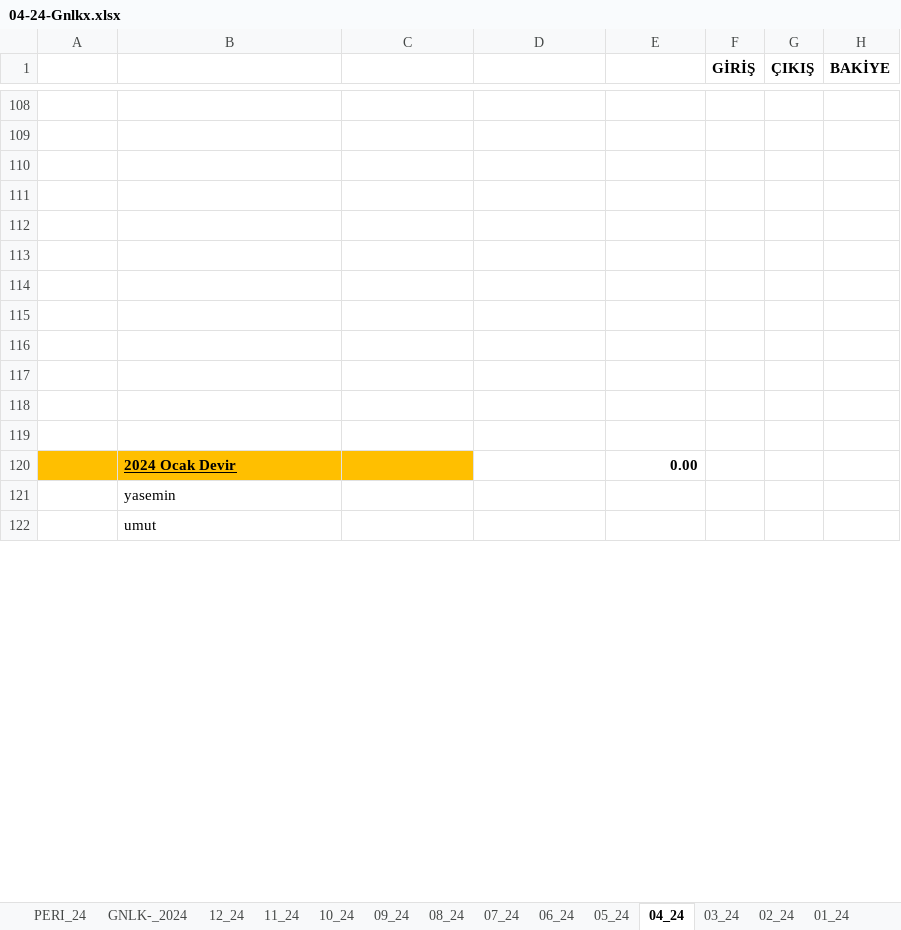
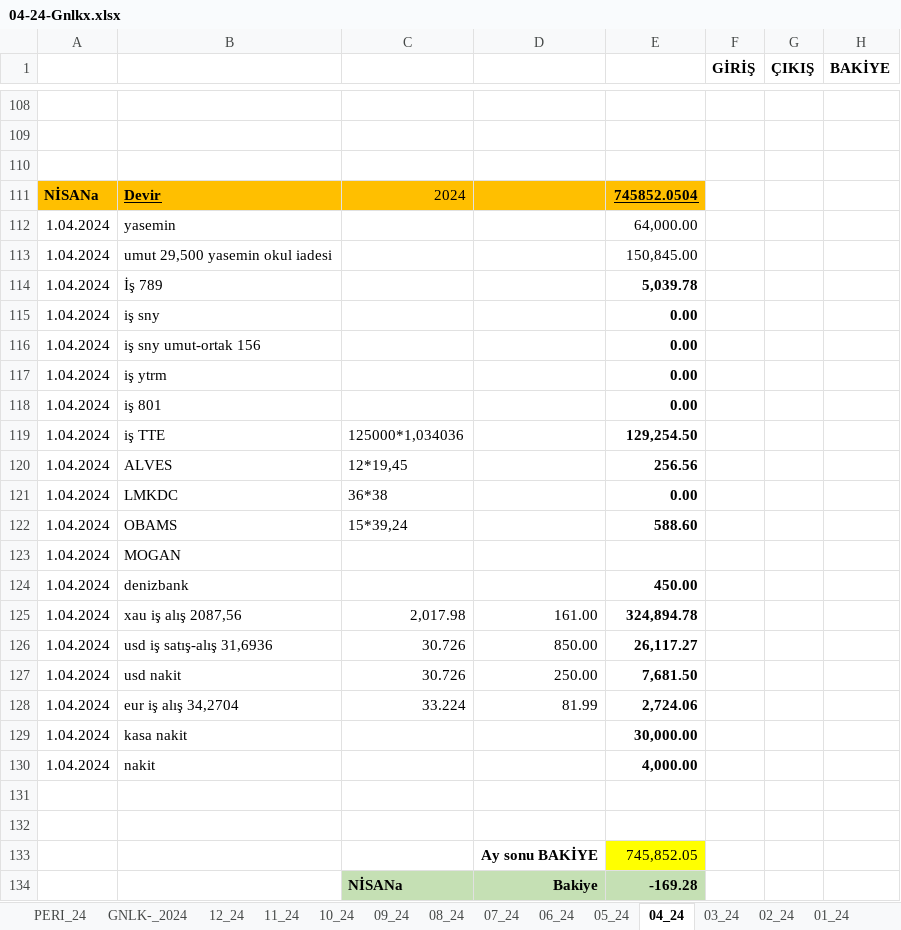
Before and after one commit to roboturx/tdy, an Excel workbook: 04-24-Gnlkx.xlsx, sheet 04_24, drawn as a sheet; only a part is shown, gaps mark what is left out; values as stored, in another font and other column widths than the file's, no borders; removed rows and columns are numbered as before the commit, all else as after; the diff covers the shown part only; the diff names each change by its address in the sheet, - before the commit and + after, or states it on an @@ line.

```diff
--- a/04-24-Gnlkx.xlsx (sheet 04_24)
+++ b/04-24-Gnlkx.xlsx (sheet 04_24)
+row 111: NİSANa | Devir | 2024 |  | 745852.0504
+row 112: 1.04.2024 | yasemin |  |  | 64,000.00
+row 113: 1.04.2024 | umut 29,500 yasemin okul iadesi |  |  | 150,845.00
+row 114: 1.04.2024 | İş 789 |  |  | 5,039.78
+row 115: 1.04.2024 | iş sny |  |  | 0.00
+row 116: 1.04.2024 | iş sny umut-ortak 156 |  |  | 0.00
+row 117: 1.04.2024 | iş ytrm |  |  | 0.00
+row 118: 1.04.2024 | iş 801 |  |  | 0.00
+row 119: 1.04.2024 | iş TTE | 125000*1,034036 |  | 129,254.50
+row 120: 1.04.2024 | ALVES | 12*19,45 |  | 256.56
+row 121: 1.04.2024 | LMKDC | 36*38 |  | 0.00
+row 122: 1.04.2024 | OBAMS | 15*39,24 |  | 588.60
+row 123: 1.04.2024 | MOGAN
+row 124: 1.04.2024 | denizbank |  |  | 450.00
+row 125: 1.04.2024 | xau iş alış 2087,56 | 2,017.98 | 161.00 | 324,894.78
+row 126: 1.04.2024 | usd iş satış-alış 31,6936 | 30.726 | 850.00 | 26,117.27
+row 127: 1.04.2024 | usd nakit | 30.726 | 250.00 | 7,681.50
+row 128: 1.04.2024 | eur iş alış 34,2704 | 33.224 | 81.99 | 2,724.06
+row 129: 1.04.2024 | kasa nakit |  |  | 30,000.00
+row 130: 1.04.2024 | nakit |  |  | 4,000.00
-row 133: (empty)
+row 133:  |  |  | Ay sonu BAKİYE | 745,852.05
-E133 fill: none
+E133 fill: #FFFF00
-row 134: (empty)
+row 134:  |  | NİSANa | Bakiye | -169.28
-C134:E134 fill: none
+C134:E134 fill: #C5E0B4
-row 115: (empty)
-row 116: (empty)
-row 117: (empty)
-row 118: (empty)
-row 119: (empty)
-row 120:  | 2024 Ocak Devir |  |  | 0.00
-row 121:  | yasemin
-row 122:  | umut
```
Also changed, not shown: 9 removed rows and cell formats elsewhere in this sheet, sheet 03_24, sheet GNLK-_2024, sheet 02_24, formulas that keep their value, 05-24-YTRM.xlsx.
